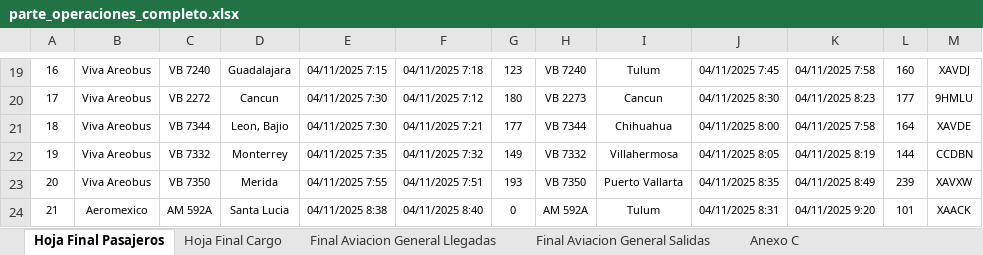
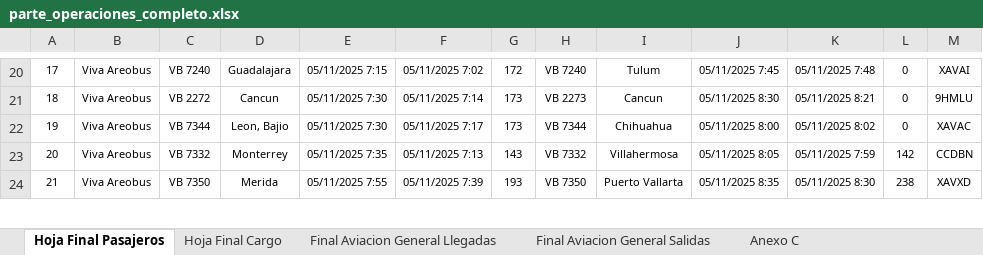
Before and after one commit to isaacazhael161f-creator/AIFA-OPERACIONES, an Excel workbook: excel/parte_operaciones_completo.xlsx, sheet Hoja Final Pasajeros, drawn as a sheet; only a part is shown, gaps mark what is left out; values as stored, in another font and other column widths than the file's, no borders; removed rows and columns are numbered as before the commit, all else as after; the diff covers the shown part only; the diff names each change by its address in the sheet, - before the commit and + after, or states it on an @@ line.

```diff
--- a/excel/parte_operaciones_completo.xlsx (sheet Hoja Final Pasajeros)
+++ b/excel/parte_operaciones_completo.xlsx (sheet Hoja Final Pasajeros)
@@ column A renumbered between rows 1 and 32 @@
-E20: 04/11/2025 7:15
+E20: 05/11/2025 7:15
-F20: 04/11/2025 7:18
+F20: 05/11/2025 7:02
-G20: 123
+G20: 172
-J20: 04/11/2025 7:45
+J20: 05/11/2025 7:45
-K20: 04/11/2025 7:58
+K20: 05/11/2025 7:48
-L20: 160
+L20: 0
-M20: XAVDJ
+M20: XAVAI
-E21:E22: 04/11/2025 7:30
+E21:E22: 05/11/2025 7:30
-F21: 04/11/2025 7:12
+F21: 05/11/2025 7:14
-G21: 180
+G21: 173
-J21: 04/11/2025 8:30
+J21: 05/11/2025 8:30
-K21: 04/11/2025 8:23
+K21: 05/11/2025 8:21
-L21: 177
+L21: 0
-F22: 04/11/2025 7:21
+F22: 05/11/2025 7:17
-G22: 177
+G22: 173
-J22: 04/11/2025 8:00
+J22: 05/11/2025 8:00
-K22: 04/11/2025 7:58
+K22: 05/11/2025 8:02
-L22: 164
+L22: 0
-M22: XAVDE
+M22: XAVAC
-E23: 04/11/2025 7:35
+E23: 05/11/2025 7:35
-F23: 04/11/2025 7:32
+F23: 05/11/2025 7:13
-G23: 149
+G23: 143
-J23: 04/11/2025 8:05
+J23: 05/11/2025 8:05
-K23: 04/11/2025 8:19
+K23: 05/11/2025 7:59
-L23: 144
+L23: 142
-E24: 04/11/2025 7:55
+E24: 05/11/2025 7:55
-F24: 04/11/2025 7:51
+F24: 05/11/2025 7:39
-J24: 04/11/2025 8:35
+J24: 05/11/2025 8:35
-K24: 04/11/2025 8:49
+K24: 05/11/2025 8:30
-L24: 239
+L24: 238
-M24: XAVXW
+M24: XAVXD
-row 24: 21 | Aeromexico | AM 592A | Santa Lucia | 04/11/2025 8:38 | 04/11/2025 8:40 | 0 | AM 592A | Tulum | 04/11/2025 8:31 | 04/11/2025 9:20 | 101 | XAACK
```
Also changed, not shown: other rows of this sheet, sheet Hoja Final Cargo, sheet Final Aviacion General Salidas, sheet Final Aviacion General Llegadas, sheet Anexo C, formulas that keep their value, 9 other files.
